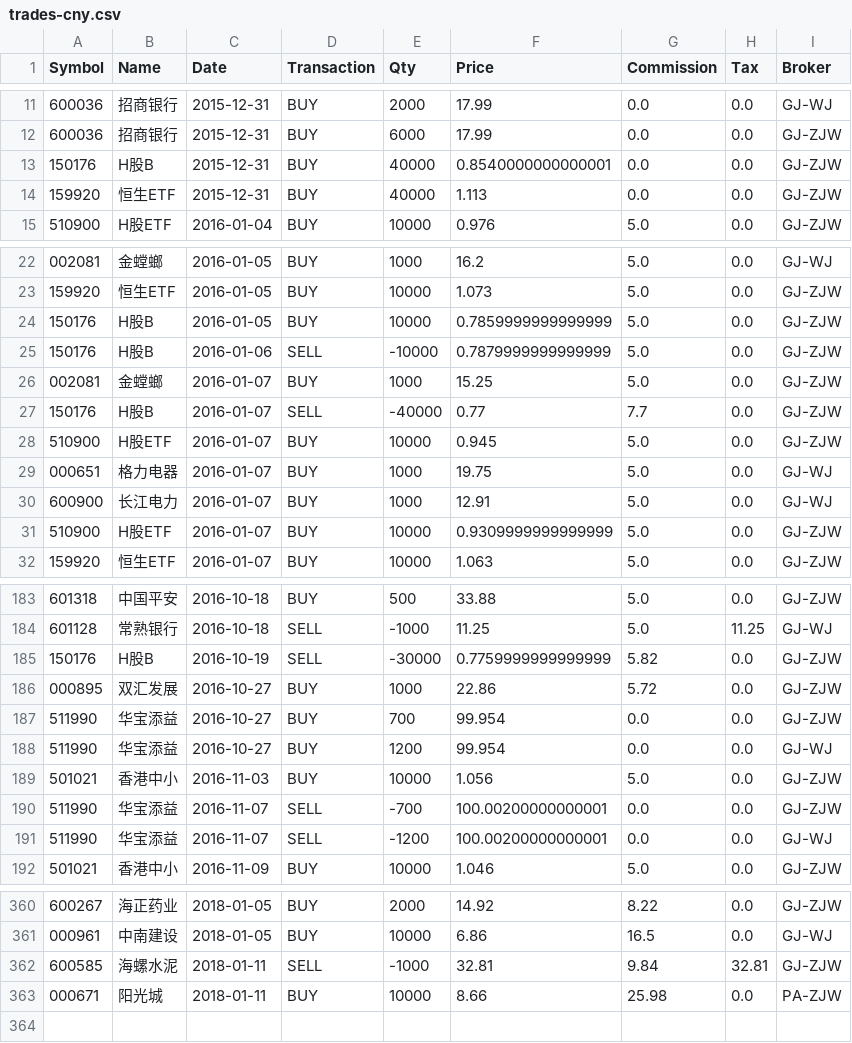
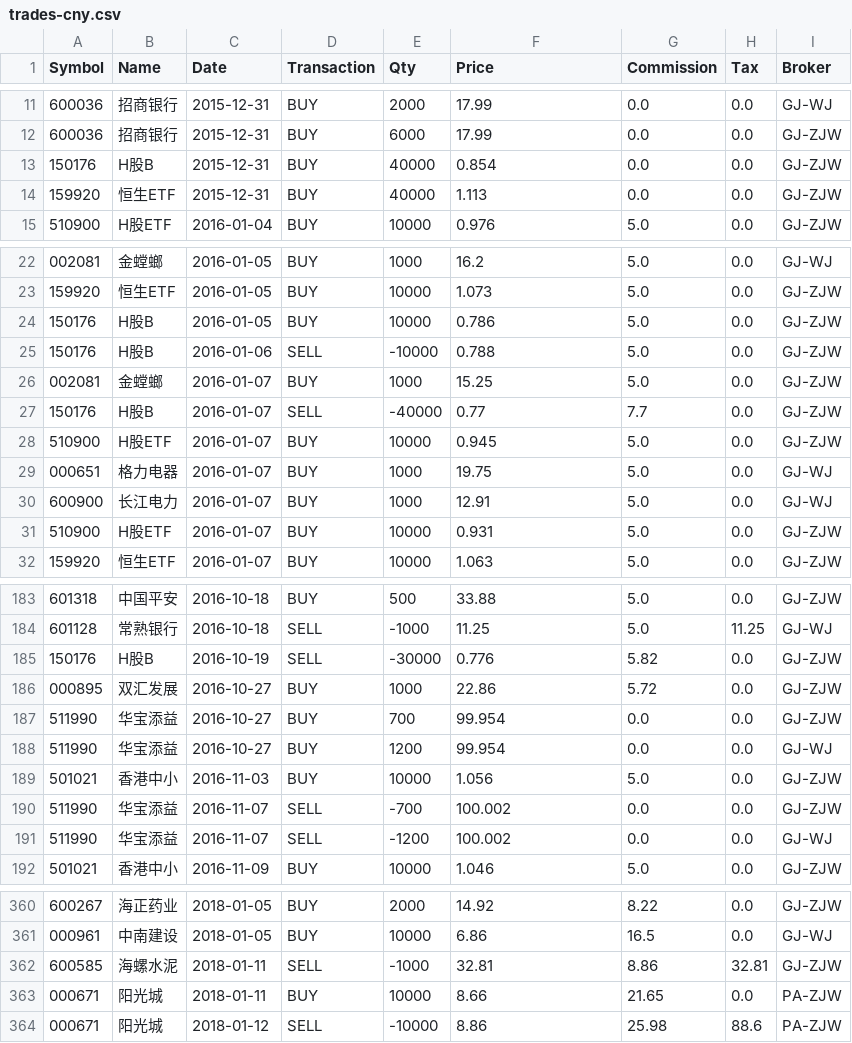
Before and after one commit to rotblade/goldshire, a CSV file: goldshire/csv/trades-cny.csv, drawn as a sheet; only a part is shown, gaps mark what is left out; the diff covers the shown part only.

```diff
--- a/goldshire/csv/trades-cny.csv
+++ b/goldshire/csv/trades-cny.csv
@@ -12,3 +12,3 @@ Symbol,Name,Date,Transaction,Qty,Price,Commission,Tax,Broker
 600036,招商银行,2015-12-31,BUY,6000,17.99,0.0,0.0,GJ-ZJW
-150176,H股B,2015-12-31,BUY,40000,0.8540000000000001,0.0,0.0,GJ-ZJW
+150176,H股B,2015-12-31,BUY,40000,0.854,0.0,0.0,GJ-ZJW
 159920,恒生ETF,2015-12-31,BUY,40000,1.113,0.0,0.0,GJ-ZJW
@@ -23,4 +23,4 @@ Symbol,Name,Date,Transaction,Qty,Price,Commission,Tax,Broker
 159920,恒生ETF,2016-01-05,BUY,10000,1.073,5.0,0.0,GJ-ZJW
-150176,H股B,2016-01-05,BUY,10000,0.7859999999999999,5.0,0.0,GJ-ZJW
-150176,H股B,2016-01-06,SELL,-10000,0.7879999999999999,5.0,0.0,GJ-ZJW
+150176,H股B,2016-01-05,BUY,10000,0.786,5.0,0.0,GJ-ZJW
+150176,H股B,2016-01-06,SELL,-10000,0.788,5.0,0.0,GJ-ZJW
 002081,金螳螂,2016-01-07,BUY,1000,15.25,5.0,0.0,GJ-ZJW
@@ -30,3 +30,3 @@ Symbol,Name,Date,Transaction,Qty,Price,Commission,Tax,Broker
 600900,长江电力,2016-01-07,BUY,1000,12.91,5.0,0.0,GJ-WJ
-510900,H股ETF,2016-01-07,BUY,10000,0.9309999999999999,5.0,0.0,GJ-ZJW
+510900,H股ETF,2016-01-07,BUY,10000,0.931,5.0,0.0,GJ-ZJW
 159920,恒生ETF,2016-01-07,BUY,10000,1.063,5.0,0.0,GJ-ZJW
@@ -184,3 +184,3 @@ Symbol,Name,Date,Transaction,Qty,Price,Commission,Tax,Broker
 601128,常熟银行,2016-10-18,SELL,-1000,11.25,5.0,11.25,GJ-WJ
-150176,H股B,2016-10-19,SELL,-30000,0.7759999999999999,5.82,0.0,GJ-ZJW
+150176,H股B,2016-10-19,SELL,-30000,0.776,5.82,0.0,GJ-ZJW
 000895,双汇发展,2016-10-27,BUY,1000,22.86,5.72,0.0,GJ-ZJW
@@ -189,4 +189,4 @@ Symbol,Name,Date,Transaction,Qty,Price,Commission,Tax,Broker
 501021,香港中小,2016-11-03,BUY,10000,1.056,5.0,0.0,GJ-ZJW
-511990,华宝添益,2016-11-07,SELL,-700,100.00200000000001,0.0,0.0,GJ-ZJW
-511990,华宝添益,2016-11-07,SELL,-1200,100.00200000000001,0.0,0.0,GJ-WJ
+511990,华宝添益,2016-11-07,SELL,-700,100.002,0.0,0.0,GJ-ZJW
+511990,华宝添益,2016-11-07,SELL,-1200,100.002,0.0,0.0,GJ-WJ
 501021,香港中小,2016-11-09,BUY,10000,1.046,5.0,0.0,GJ-ZJW
@@ -361,3 +361,4 @@ Symbol,Name,Date,Transaction,Qty,Price,Commission,Tax,Broker
 000961,中南建设,2018-01-05,BUY,10000,6.86,16.5,0.0,GJ-WJ
-600585,海螺水泥,2018-01-11,SELL,-1000,32.81,9.84,32.81,GJ-ZJW
-000671,阳光城,2018-01-11,BUY,10000,8.66,25.98,0.0,PA-ZJW
+600585,海螺水泥,2018-01-11,SELL,-1000,32.81,8.86,32.81,GJ-ZJW
+000671,阳光城,2018-01-11,BUY,10000,8.66,21.65,0.0,PA-ZJW
+000671,阳光城,2018-01-12,SELL,-10000,8.86,25.98,88.6,PA-ZJW
```
Also changed, not shown: 12 edited cells elsewhere in this file, goldshire/csv/fund-domestic.csv, goldshire/csv/historic/00392.csv, 45 other files.
